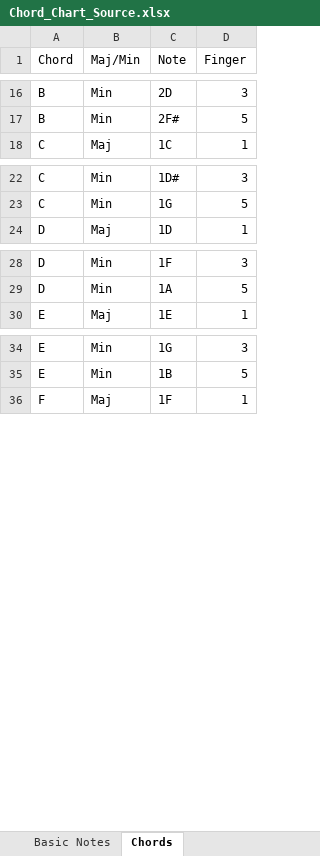
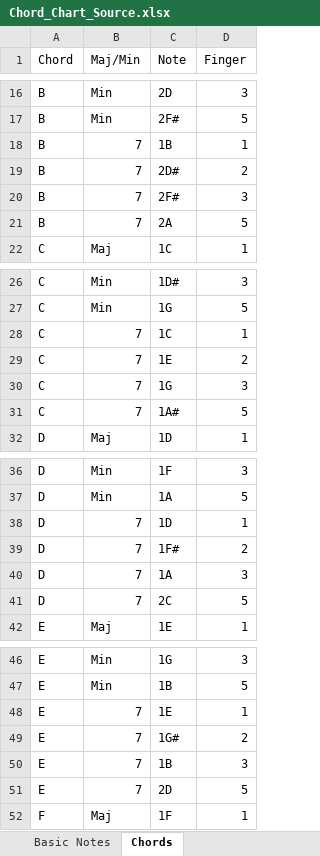
Before and after one commit to atseewal/Tableau-Chord-Chart, an Excel workbook: Chord_Chart_Source.xlsx, sheet Chords, drawn as a sheet; only a part is shown, gaps mark what is left out; values as stored, in another font and other column widths than the file's, no borders; the diff covers the shown part only; the diff names each change by its address in the sheet, - before the commit and + after, or states it on an @@ line.

Commit message:
Add 7 notes

```diff
--- a/Chord_Chart_Source.xlsx (sheet Chords)
+++ b/Chord_Chart_Source.xlsx (sheet Chords)
+row 18: B | 7 | 1B | 1
+row 19: B | 7 | 2D# | 2
+row 20: B | 7 | 2F# | 3
+row 21: B | 7 | 2A | 5
+row 28: C | 7 | 1C | 1
+row 29: C | 7 | 1E | 2
+row 30: C | 7 | 1G | 3
+row 31: C | 7 | 1A# | 5
+row 38: D | 7 | 1D | 1
+row 39: D | 7 | 1F# | 2
+row 40: D | 7 | 1A | 3
+row 41: D | 7 | 2C | 5
+row 48: E | 7 | 1E | 1
+row 49: E | 7 | 1G# | 2
+row 50: E | 7 | 1B | 3
+row 51: E | 7 | 2D | 5
```
Also changed, not shown: 8 added rows elsewhere in this sheet.
